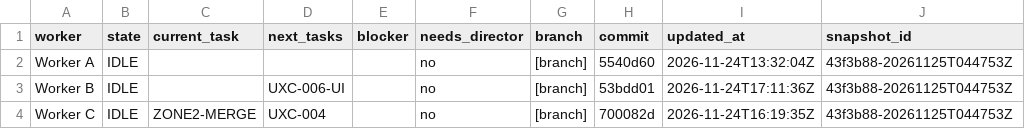
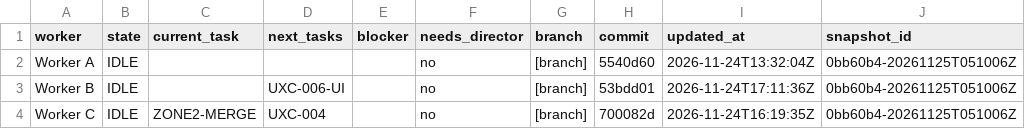
Before and after one commit to ksatriadipo/idle-space-courier-dashboard, a CSV file: data/workers.csv, drawn as a sheet.

```diff
--- a/data/workers.csv
+++ b/data/workers.csv
@@ -1,4 +1,4 @@
 worker,state,current_task,next_tasks,blocker,needs_director,branch,commit,updated_at,snapshot_id
-Worker A,IDLE,,,,no,[branch],5540d60,2026-11-24T13:32:04Z,43f3b88-20261125T044753Z
-Worker B,IDLE,,UXC-006-UI,,no,[branch],53bdd01,2026-11-24T17:11:36Z,43f3b88-20261125T044753Z
-Worker C,IDLE,ZONE2-MERGE,UXC-004,,no,[branch],700082d,2026-11-24T16:19:35Z,43f3b88-20261125T044753Z
+Worker A,IDLE,,,,no,[branch],5540d60,2026-11-24T13:32:04Z,0bb60b4-20261125T051006Z
+Worker B,IDLE,,UXC-006-UI,,no,[branch],53bdd01,2026-11-24T17:11:36Z,0bb60b4-20261125T051006Z
+Worker C,IDLE,ZONE2-MERGE,UXC-004,,no,[branch],700082d,2026-11-24T16:19:35Z,0bb60b4-20261125T051006Z
```
Also changed, not shown: data/daily_metrics.csv, data/decisions.csv, 6 other files.
